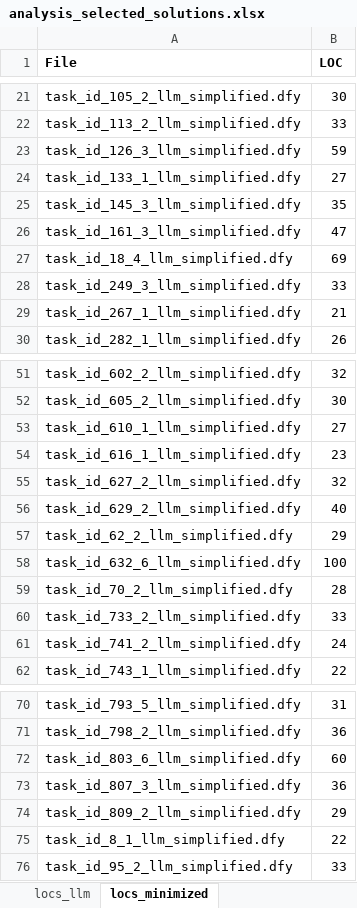
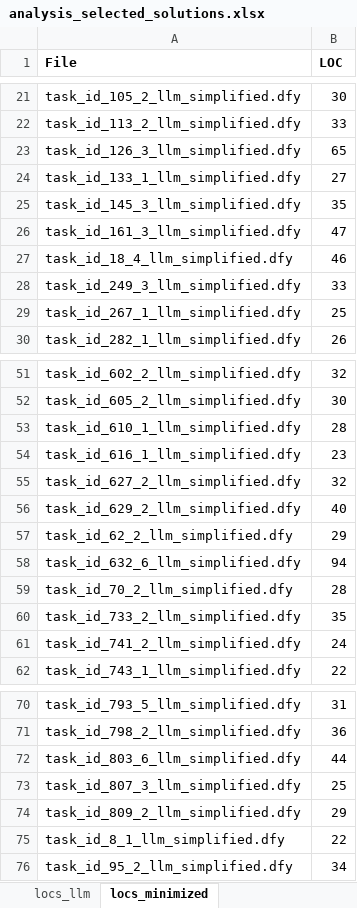
Before and after one commit to joaopascoalfariafeup/testdafny110, an Excel workbook: data_analysis/analysis_selected_solutions.xlsx, sheet locs_minimized, drawn as a sheet; only a part is shown, gaps mark what is left out; values as stored, in another font and other column widths than the file's, no borders; the diff covers the shown part only; the diff names each change by its address in the sheet, - before the commit and + after, or states it on an @@ line.

Commit message:
Updated data about minimized solutions

```diff
--- a/data_analysis/analysis_selected_solutions.xlsx (sheet locs_minimized)
+++ b/data_analysis/analysis_selected_solutions.xlsx (sheet locs_minimized)
-B23 (LOC): 59
+B23 (LOC): 65
-B27 (LOC): 69
+B27 (LOC): 46
-B29 (LOC): 21
+B29 (LOC): 25
-B53 (LOC): 27
+B53 (LOC): 28
-B58 (LOC): 100
+B58 (LOC): 94
-B60 (LOC): 33
+B60 (LOC): 35
-B72 (LOC): 60
+B72 (LOC): 44
-B73 (LOC): 36
+B73 (LOC): 25
-B76 (LOC): 33
+B76 (LOC): 34
```
Also changed, not shown: 13 edited cells elsewhere in this sheet, sheet locs.
